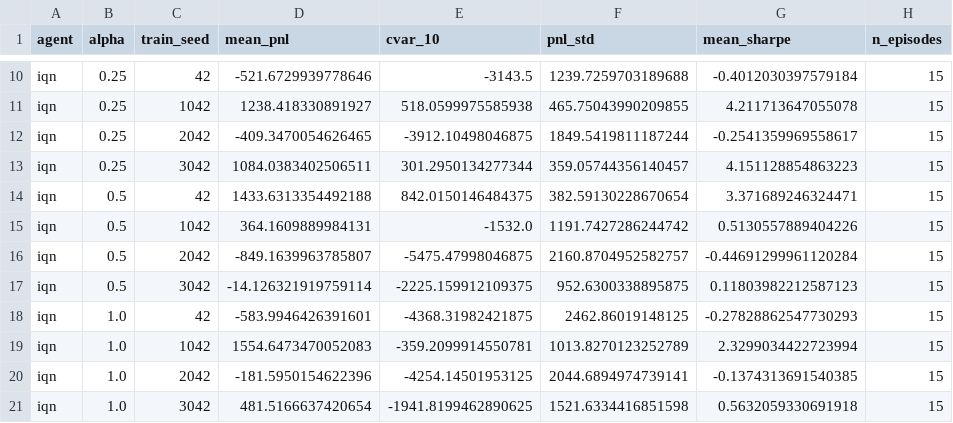
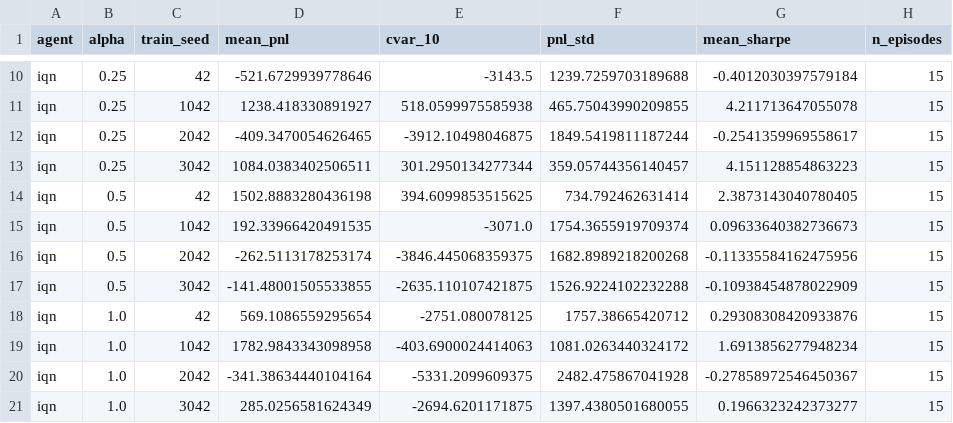
Before and after one commit to Lawrence2005/distrl-market-maker, a CSV file: results/cvar_efficient_frontier_per_seed.csv, drawn as a sheet; only a part is shown, gaps mark what is left out; the diff covers the shown part only.

```diff
--- a/results/cvar_efficient_frontier_per_seed.csv
+++ b/results/cvar_efficient_frontier_per_seed.csv
@@ -13,9 +13,9 @@ iqn,0.25,2042,-409.3470054626465,-3912.10498046875,1849.5419811187244,-0.2541359
 iqn,0.25,3042,1084.0383402506511,301.2950134277344,359.05744356140457,4.151128854863223,15
-iqn,0.5,42,1433.6313354492188,842.0150146484375,382.59130228670654,3.371689246324471,15
-iqn,0.5,1042,364.1609889984131,-1532.0,1191.7427286244742,0.5130557889404226,15
-iqn,0.5,2042,-849.1639963785807,-5475.47998046875,2160.8704952582757,-0.44691299961120284,15
-iqn,0.5,3042,-14.126321919759114,-2225.159912109375,952.6300338895875,0.11803982212587123,15
-iqn,1.0,42,-583.9946426391601,-4368.31982421875,2462.86019148125,-0.27828862547730293,15
-iqn,1.0,1042,1554.6473470052083,-359.2099914550781,1013.8270123252789,2.3299034422723994,15
-iqn,1.0,2042,-181.5950154622396,-4254.14501953125,2044.6894974739141,-0.1374313691540385,15
-iqn,1.0,3042,481.5166637420654,-1941.8199462890625,1521.6334416851598,0.5632059330691918,15
+iqn,0.5,42,1502.8883280436198,394.6099853515625,734.792462631414,2.3873143040780405,15
+iqn,0.5,1042,192.33966420491535,-3071.0,1754.3655919709374,0.09633640382736673,15
+iqn,0.5,2042,-262.5113178253174,-3846.445068359375,1682.8989218200268,-0.11335584162475956,15
+iqn,0.5,3042,-141.48001505533855,-2635.110107421875,1526.9224102232288,-0.10938454878022909,15
+iqn,1.0,42,569.1086559295654,-2751.080078125,1757.38665420712,0.29308308420933876,15
+iqn,1.0,1042,1782.9843343098958,-403.6900024414063,1081.0263440324172,1.6913856277948234,15
+iqn,1.0,2042,-341.38634440104164,-5331.2099609375,2482.475867041928,-0.27858972546450367,15
+iqn,1.0,3042,285.0256581624349,-2694.6201171875,1397.4380501680055,0.1966323242373277,15
```
Also changed, not shown: 97 edited cells elsewhere in this file, results/cvar_efficient_frontier.csv, results/cvar_sweep_as_recovery.csv, 12 other files.
